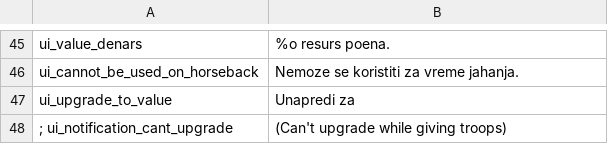
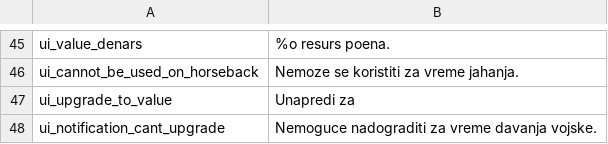
Before and after one commit to Swyter/tld, a CSV file: Languages/sr/ui.csv, drawn as a sheet; only a part is shown, gaps mark what is left out; removed rows and columns are numbered as before the commit, all else as after; the diff names each change by its address in the sheet, - before the commit and + after, or states it on an @@ line.

```diff
--- a/Languages/sr/ui.csv
+++ b/Languages/sr/ui.csv
-row 48: ; ui_notification_cant_upgrade | (Can't upgrade while giving troops)
+row 48: ui_notification_cant_upgrade | Nemoguce nadograditi za vreme davanja vojske.
```
Also changed, not shown: Languages/hr/ui.csv, Languages/pl/game_menus.csv, 35 other files.
